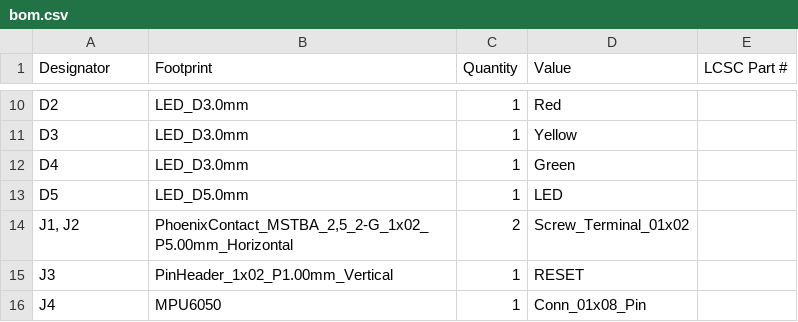
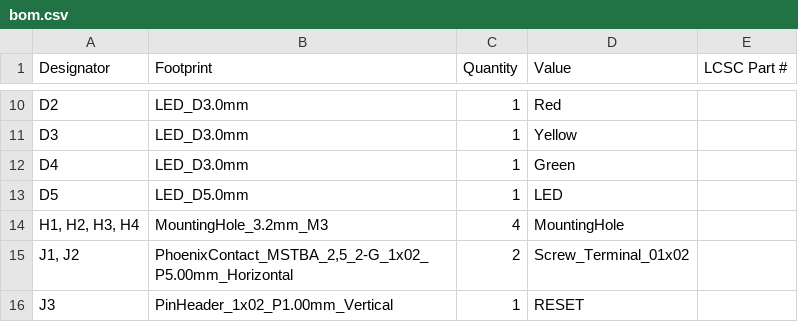
Before and after one commit to equipeantares/AvionicaAuroraIII, a CSV file: PCB_avionica/AvionicaJaburu/production/bom.csv, drawn as a sheet; only a part is shown, gaps mark what is left out; the shorter side is filled out with more unchanged rows.

```diff
--- a/PCB_avionica/AvionicaJaburu/production/bom.csv
+++ b/PCB_avionica/AvionicaJaburu/production/bom.csv
@@ -13,2 +13,3 @@ D4,LED_D3.0mm,1,Green,
 D5,LED_D5.0mm,1,LED,
+"H1, H2, H3, H4",MountingHole_3.2mm_M3,4,MountingHole,
 "J1, J2","PhoenixContact_MSTBA_2,5_2-G_1x02_P5.00mm_Horizontal",2,Screw_Terminal_01x02,
```
Also changed, not shown: 39 other files.
